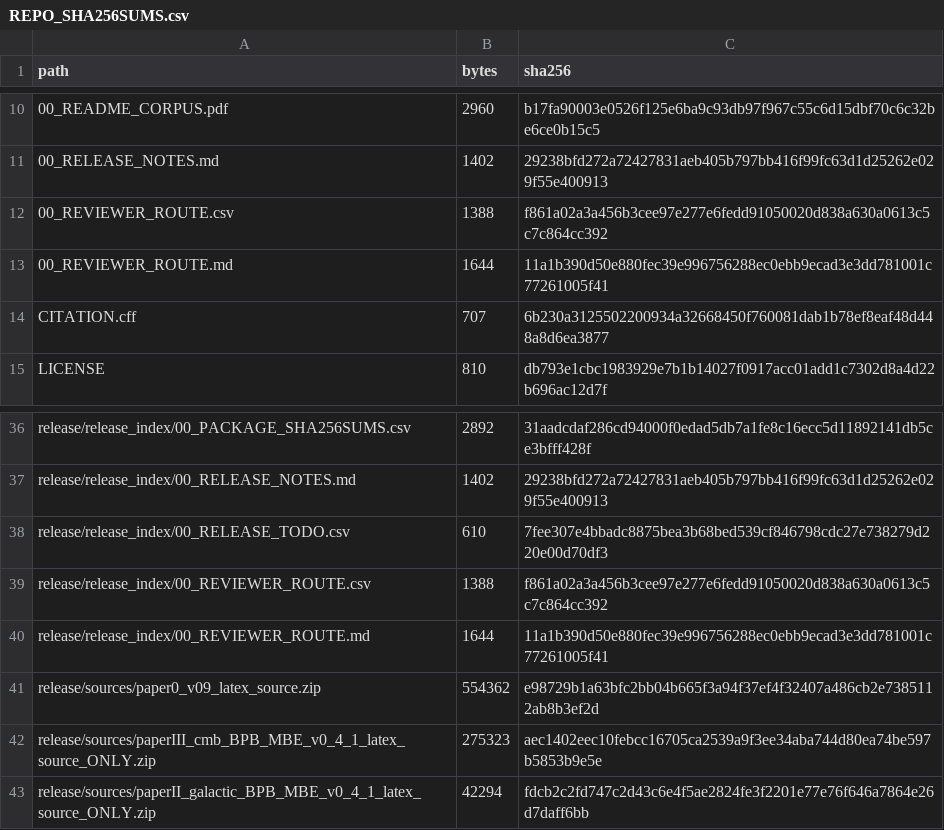
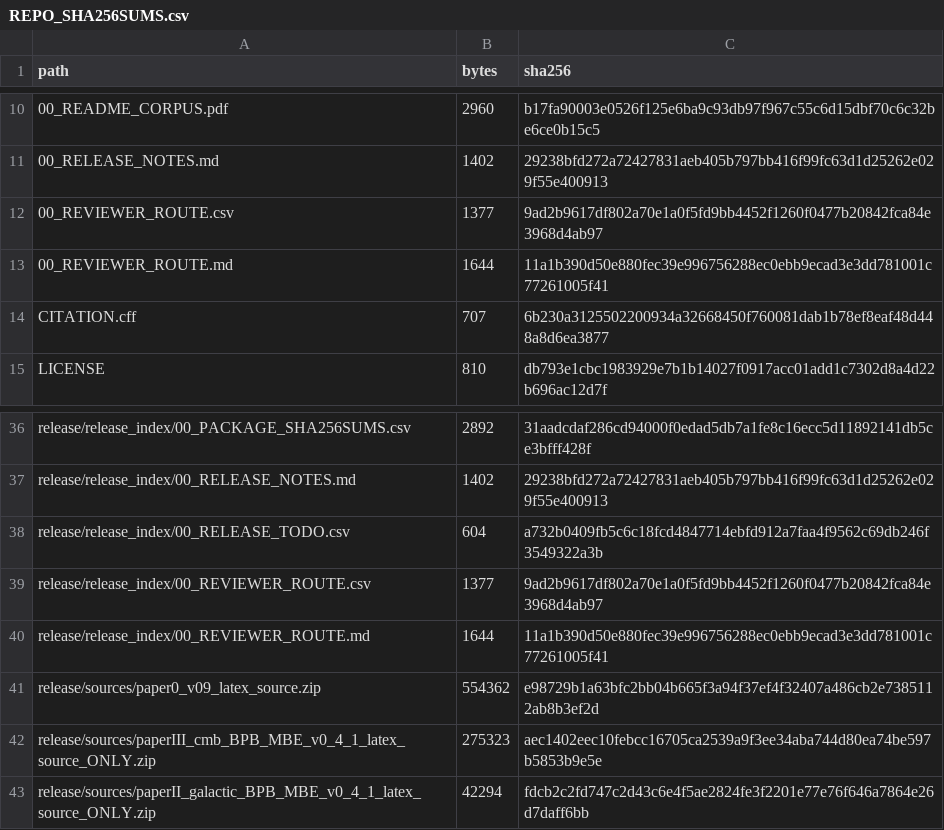
Before and after one commit to Ironmaiden72/BPB_MBE_reproducibility_release, a CSV file: REPO_SHA256SUMS.csv, drawn as a sheet; only a part is shown, gaps mark what is left out.

```diff
--- a/REPO_SHA256SUMS.csv
+++ b/REPO_SHA256SUMS.csv
@@ -11,3 +11,3 @@ path,bytes,sha256
 00_RELEASE_NOTES.md,1402,29238bfd272a72427831aeb405b797bb416f99fc63d1d25262e029f55e400913
-00_REVIEWER_ROUTE.csv,1388,f861a02a3a456b3cee97e277e6fedd91050020d838a630a0613c5c7c864cc392
+00_REVIEWER_ROUTE.csv,1377,9ad2b9617df802a70e1a0f5fd9bb4452f1260f0477b20842fca84e3968d4ab97
 00_REVIEWER_ROUTE.md,1644,11a1b390d50e880fec39e996756288ec0ebb9ecad3e3dd781001c77261005f41
@@ -37,4 +37,4 @@ release/release_index/00_PACKAGE_SHA256SUMS.csv,2892,31aadcdaf286cd94000f0edad5d
 release/release_index/00_RELEASE_NOTES.md,1402,29238bfd272a72427831aeb405b797bb416f99fc63d1d25262e029f55e400913
-release/release_index/00_RELEASE_TODO.csv,610,7fee307e4bbadc8875bea3b68bed539cf846798cdc27e738279d220e00d70df3
-release/release_index/00_REVIEWER_ROUTE.csv,1388,f861a02a3a456b3cee97e277e6fedd91050020d838a630a0613c5c7c864cc392
+release/release_index/00_RELEASE_TODO.csv,604,a732b0409fb5c6c18fcd4847714ebfd912a7faa4f9562c69db246f3549322a3b
+release/release_index/00_REVIEWER_ROUTE.csv,1377,9ad2b9617df802a70e1a0f5fd9bb4452f1260f0477b20842fca84e3968d4ab97
 release/release_index/00_REVIEWER_ROUTE.md,1644,11a1b390d50e880fec39e996756288ec0ebb9ecad3e3dd781001c77261005f41
```
Also changed, not shown: REPO_SHA256SUMS_V2.csv, release/release_index/00_PACKAGE_SHA256SUMS.csv.
